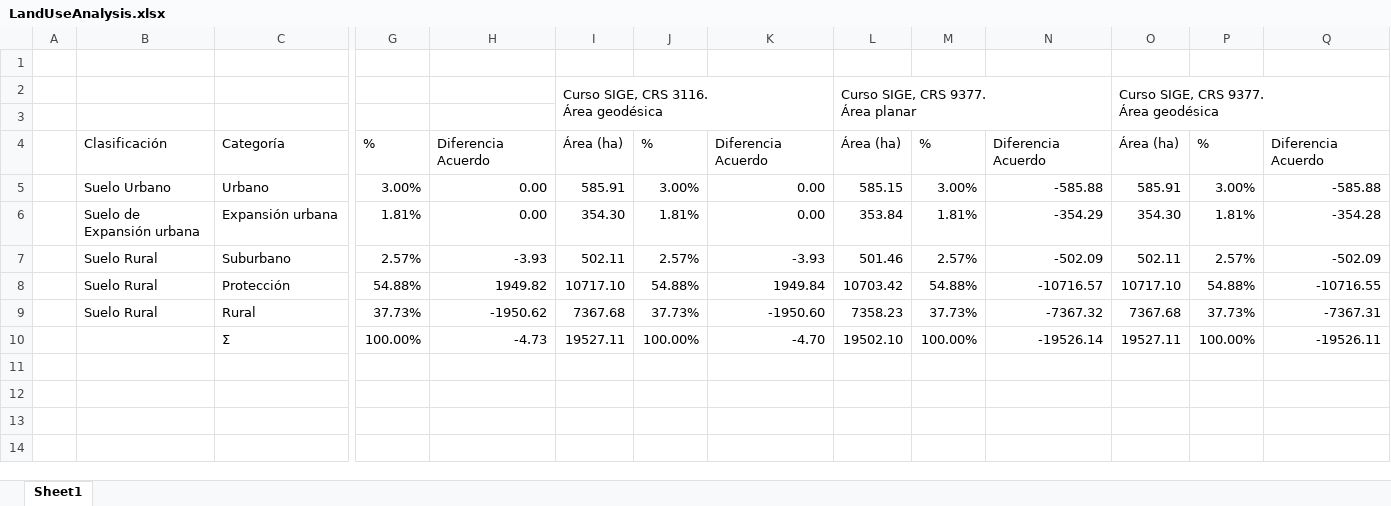
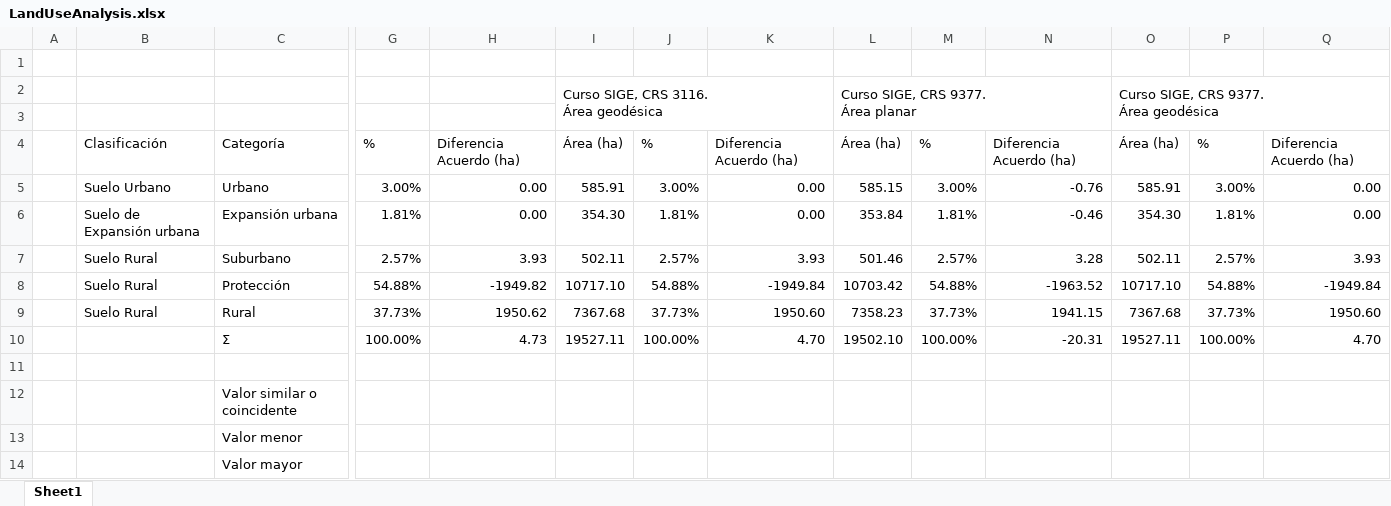
Before and after one commit to rcfdtools/R.SIGE, an Excel workbook: activity/LandUseAnalysis/LandUseAnalysis.xlsx, sheet Sheet1, drawn as a sheet; only a part is shown, gaps mark what is left out; values as stored, in another font and other column widths than the file's, no cell formats; rows hold the shown columns only; the diff names each change by its address in the sheet, - before the commit and + after, or states it on an @@ line.

```diff
--- a/activity/LandUseAnalysis/LandUseAnalysis.xlsx (sheet Sheet1)
+++ b/activity/LandUseAnalysis/LandUseAnalysis.xlsx (sheet Sheet1)
-H4: Diferencia Acuerdo
+H4: Diferencia Acuerdo (ha)
-K4: Diferencia Acuerdo
+K4: Diferencia Acuerdo (ha)
-N4: Diferencia Acuerdo
+N4: Diferencia Acuerdo (ha)
-Q4: Diferencia Acuerdo
+Q4: Diferencia Acuerdo (ha)
-N5: -585.88
+N5: -0.76
-Q5: -585.88
+Q5: 0.00
-N6: -354.29
+N6: -0.46
-Q6: -354.28
+Q6: 0.00
-H7: -3.93
+H7: 3.93
-K7: -3.93
+K7: 3.93
-N7: -502.09
+N7: 3.28
-Q7: -502.09
+Q7: 3.93
-H8: 1949.82
+H8: -1949.82
-K8: 1949.84
+K8: -1949.84
-N8: -10716.57
+N8: -1963.52
-Q8: -10716.55
+Q8: -1949.84
-H9: -1950.62
+H9: 1950.62
-K9: -1950.60
+K9: 1950.60
-N9: -7367.32
+N9: 1941.15
-Q9: -7367.31
+Q9: 1950.60
-H10: -4.73
+H10: 4.73
-K10: -4.70
+K10: 4.70
-N10: -19526.14
+N10: -20.31
-Q10: -19526.11
+Q10: 4.70
+row 11: (empty)
+row 12:  |  | Valor similar o coincidente
+row 13:  |  | Valor menor
+row 14:  |  | Valor mayor
```
Also changed, not shown: cell formats, formulas that keep their value, 5 other files.
